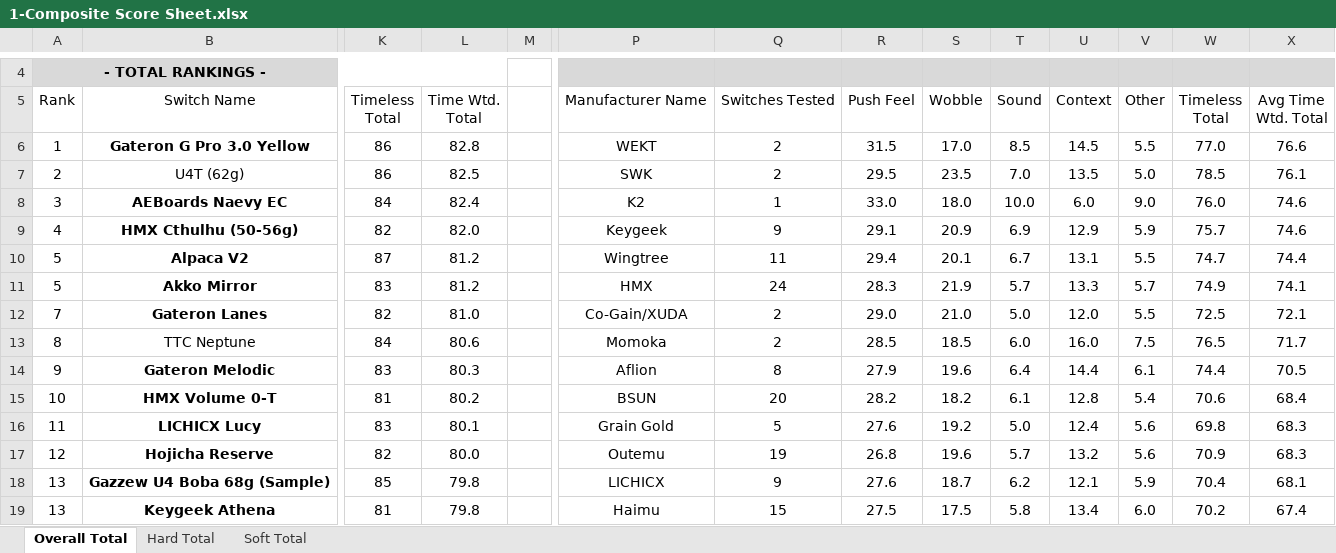
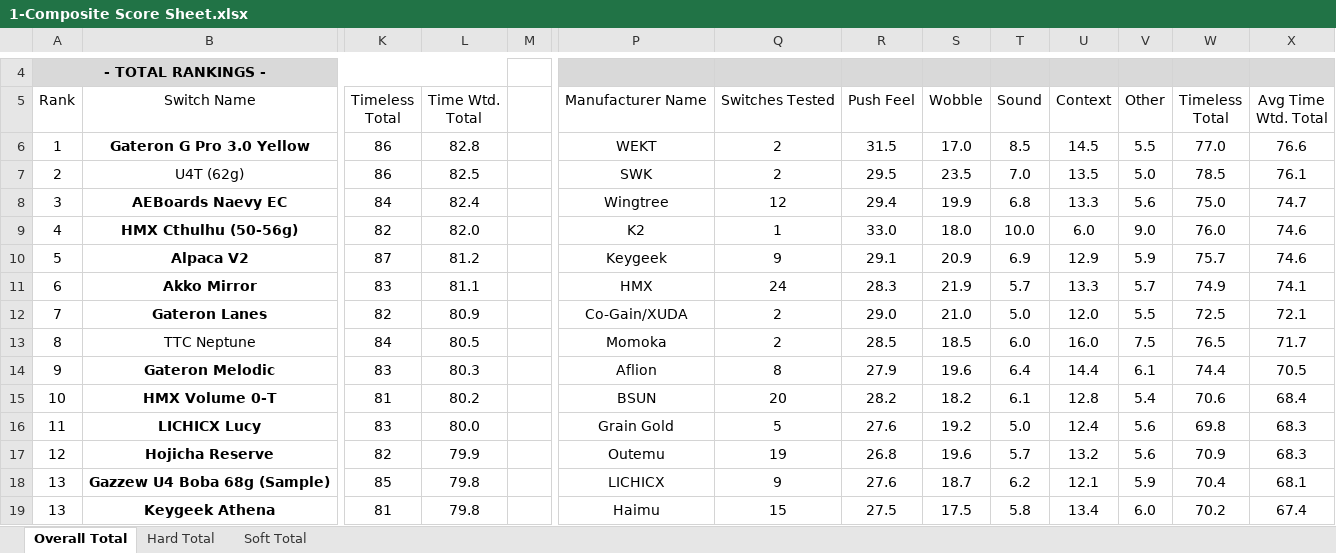
Before and after one commit to ThereminGoat/switch-scores, an Excel workbook: 1-Composite Score Sheet.xlsx, sheet Overall Total, drawn as a sheet; only a part is shown, gaps mark what is left out; values as stored, in another font and other column widths than the file's, no borders; charts and pictures not drawn; the diff covers the shown part only; the diff names each change by its address in the sheet, - before the commit and + after, or states it on an @@ line.

```diff
--- a/1-Composite Score Sheet.xlsx (sheet Overall Total)
+++ b/1-Composite Score Sheet.xlsx (sheet Overall Total)
-P8: K2
+P8: Wingtree
-Q8: 1
+Q8: 12
-R8: 33.0
+R8: 29.4
-S8: 18.0
+S8: 19.9
-T8: 10.0
+T8: 6.8
-U8: 6.0
+U8: 13.3
-V8: 9.0
+V8: 5.6
-W8: 76.0
+W8: 75.0
-X8: 74.6
+X8: 74.7
-P9: Keygeek
+P9: K2
-Q9: 9
+Q9: 1
-R9: 29.1
+R9: 33.0
-S9: 20.9
+S9: 18.0
-T9: 6.9
+T9: 10.0
-U9: 12.9
+U9: 6.0
-V9: 5.9
+V9: 9.0
-W9: 75.7
+W9: 76.0
-P10: Wingtree
+P10: Keygeek
-Q10: 11
+Q10: 9
-R10: 29.4
+R10: 29.1
-S10: 20.1
+S10: 20.9
-T10: 6.7
+T10: 6.9
-U10: 13.1
+U10: 12.9
-V10: 5.5
+V10: 5.9
-W10: 74.7
+W10: 75.7
-X10: 74.4
+X10: 74.6
-A11: 5
+A11: 6
-L11: 81.2
+L11: 81.1
-L12: 81.0
+L12: 80.9
-L13: 80.6
+L13: 80.5
-L16: 80.1
+L16: 80.0
-L17: 80.0
+L17: 79.9
```
Also changed, not shown: 3 added rows, 1 removed row, 585 edited cells and merged cells elsewhere in this sheet, sheet Soft Total, sheet Hard Total, formulas that keep their value, 4 other files.
